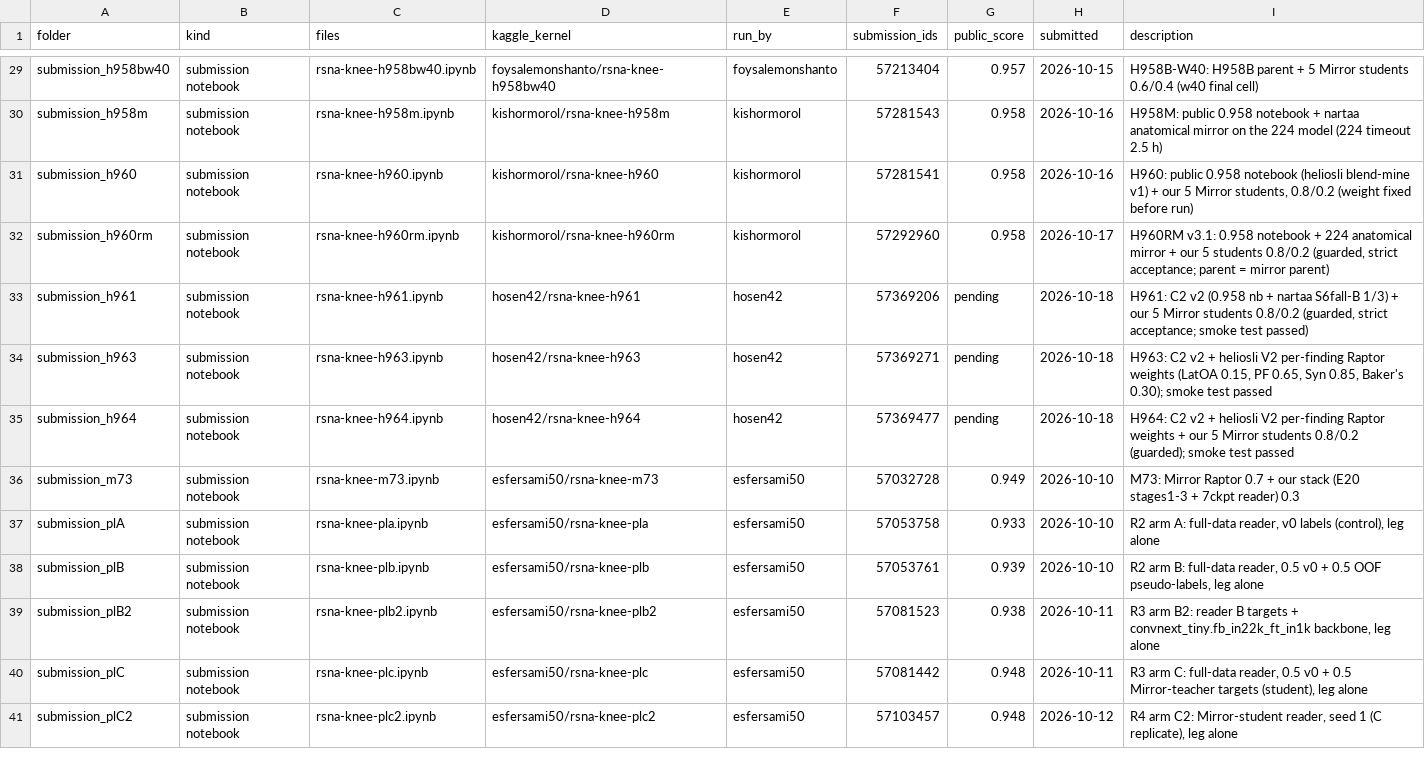
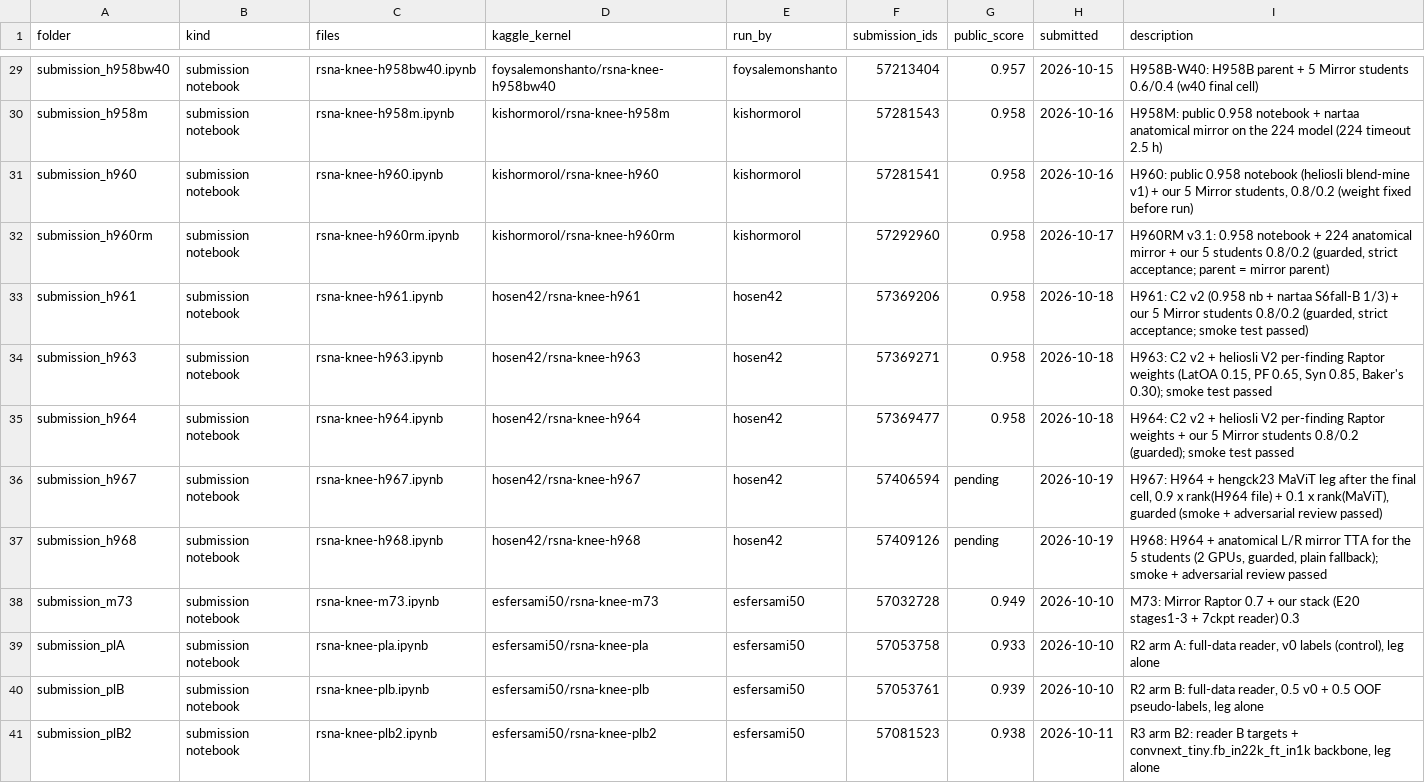
Before and after one commit to hamidhosen42/RSNA-Knee-Abnormality-Detection, a CSV file: our_submission_notebook/_index.csv, drawn as a sheet; only a part is shown, gaps mark what is left out; the shorter side is filled out with more unchanged rows.

```diff
--- a/our_submission_notebook/_index.csv
+++ b/our_submission_notebook/_index.csv
@@ -32,5 +32,7 @@ submission_h960,submission notebook,rsna-knee-h960.ipynb,kishormorol/rsna-knee-h
 submission_h960rm,submission notebook,rsna-knee-h960rm.ipynb,kishormorol/rsna-knee-h960rm,kishormorol,57292960,0.958,2026-10-17,"H960RM v3.1: 0.958 notebook + 224 anatomical mirror + our 5 students 0.8/0.2 (guarded, strict acceptance; parent = mirror parent)"
-submission_h961,submission notebook,rsna-knee-h961.ipynb,hosen42/rsna-knee-h961,hosen42,57369206,pending,2026-10-18,"H961: C2 v2 (0.958 nb + nartaa S6fall-B 1/3) + our 5 Mirror students 0.8/0.2 (guarded, strict acceptance; smoke test passed)"
-submission_h963,submission notebook,rsna-knee-h963.ipynb,hosen42/rsna-knee-h963,hosen42,57369271,pending,2026-10-18,"H963: C2 v2 + heliosli V2 per-finding Raptor weights (LatOA 0.15, PF 0.65, Syn 0.85, Baker's 0.30); smoke test passed"
-submission_h964,submission notebook,rsna-knee-h964.ipynb,hosen42/rsna-knee-h964,hosen42,57369477,pending,2026-10-18,H964: C2 v2 + heliosli V2 per-finding Raptor weights + our 5 Mirror students 0.8/0.2 (guarded); smoke test passed
+submission_h961,submission notebook,rsna-knee-h961.ipynb,hosen42/rsna-knee-h961,hosen42,57369206,0.958,2026-10-18,"H961: C2 v2 (0.958 nb + nartaa S6fall-B 1/3) + our 5 Mirror students 0.8/0.2 (guarded, strict acceptance; smoke test passed)"
+submission_h963,submission notebook,rsna-knee-h963.ipynb,hosen42/rsna-knee-h963,hosen42,57369271,0.958,2026-10-18,"H963: C2 v2 + heliosli V2 per-finding Raptor weights (LatOA 0.15, PF 0.65, Syn 0.85, Baker's 0.30); smoke test passed"
+submission_h964,submission notebook,rsna-knee-h964.ipynb,hosen42/rsna-knee-h964,hosen42,57369477,0.958,2026-10-18,H964: C2 v2 + heliosli V2 per-finding Raptor weights + our 5 Mirror students 0.8/0.2 (guarded); smoke test passed
+submission_h967,submission notebook,rsna-knee-h967.ipynb,hosen42/rsna-knee-h967,hosen42,57406594,pending,2026-10-19,"H967: H964 + hengck23 MaViT leg after the final cell, 0.9 x rank(H964 file) + 0.1 x rank(MaViT), guarded (smoke + adversarial review passed)"
+submission_h968,submission notebook,rsna-knee-h968.ipynb,hosen42/rsna-knee-h968,hosen42,57409126,pending,2026-10-19,"H968: H964 + anatomical L/R mirror TTA for the 5 students (2 GPUs, guarded, plain fallback); smoke + adversarial review passed"
 submission_m73,submission notebook,rsna-knee-m73.ipynb,esfersami50/rsna-knee-m73,esfersami50,57032728,0.949,2026-10-10,M73: Mirror Raptor 0.7 + our stack (E20 stages1-3 + 7ckpt reader) 0.3
```
Also changed, not shown: public_notebooks/_index.csv, 26 other files.
